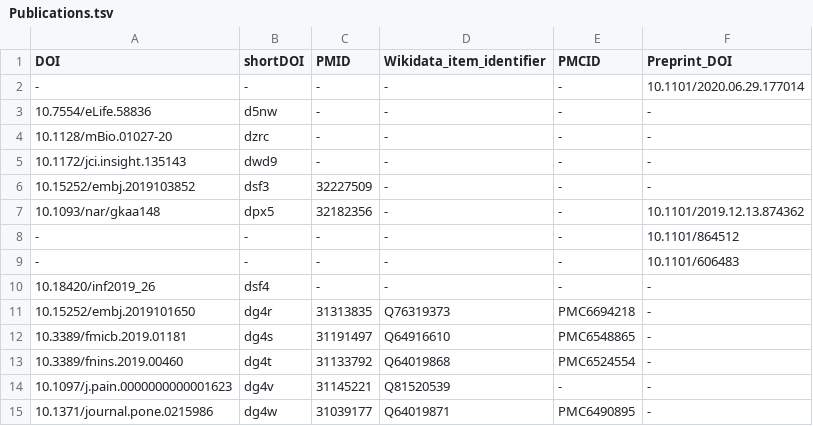
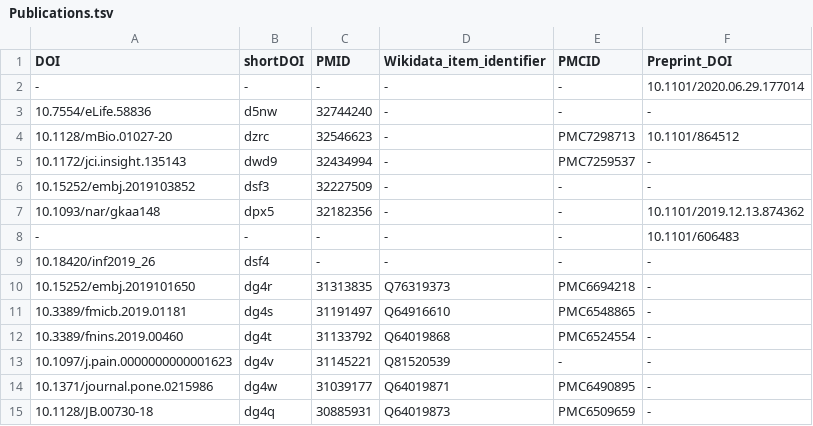
Before and after one commit to foerstner-lab/Publication_list, a TSV file: Publications.tsv, drawn as a sheet; only a part is shown; the shorter side is filled out with more unchanged rows.

Commit message:
Add further PMIDs and PMCIDs

```diff
--- a/Publications.tsv
+++ b/Publications.tsv
@@ -2,8 +2,7 @@ DOI	shortDOI	PMID	Wikidata_item_identifier	PMCID	Preprint_DOI
 -	-	-	-	-	10.1101/2020.06.29.177014
-10.7554/eLife.58836	d5nw	-	-	-	-
-10.1128/mBio.01027-20	dzrc	-	-	-	-
-10.1172/jci.insight.135143	dwd9	-	-	-	-
+10.7554/eLife.58836	d5nw	32744240	-	-	-
+10.1128/mBio.01027-20	dzrc	32546623	-	PMC7298713	10.1101/864512
+10.1172/jci.insight.135143	dwd9	32434994	-	PMC7259537 	-
 10.15252/embj.2019103852	dsf3	32227509	-	-	-
 10.1093/nar/gkaa148	dpx5	32182356	-	-	10.1101/2019.12.13.874362
--	-	-	-	-	10.1101/864512
 -	-	-	-	-	10.1101/606483
```
